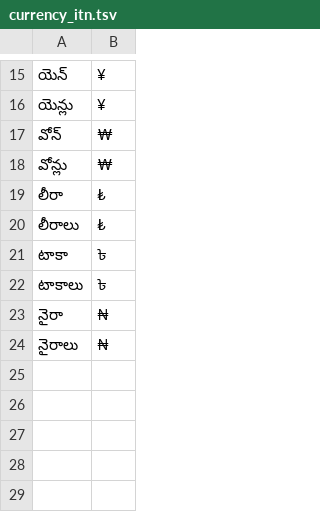
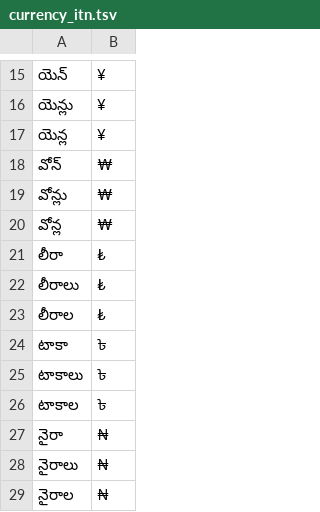
Before and after one commit to NoobVibeCoder31/indic-text-normalization, a TSV file: src/indic_text_normalization/te/data/money/currency_itn.tsv, drawn as a sheet; only a part is shown, gaps mark what is left out.

```diff
--- a/src/indic_text_normalization/te/data/money/currency_itn.tsv
+++ b/src/indic_text_normalization/te/data/money/currency_itn.tsv
@@ -16,9 +16,14 @@
 యెన్లు	¥
+యెన్ల	¥
 వోన్	₩
 వోన్లు	₩
+వోన్ల	₩
 లీరా	₺
 లీరాలు	₺
+లీరాల	₺
 టాకా	৳
 టాకాలు	৳
+టాకాల	৳
 నైరా	₦
 నైరాలు	₦
+నైరాల	₦
```
Also changed, not shown: 42 other files.
